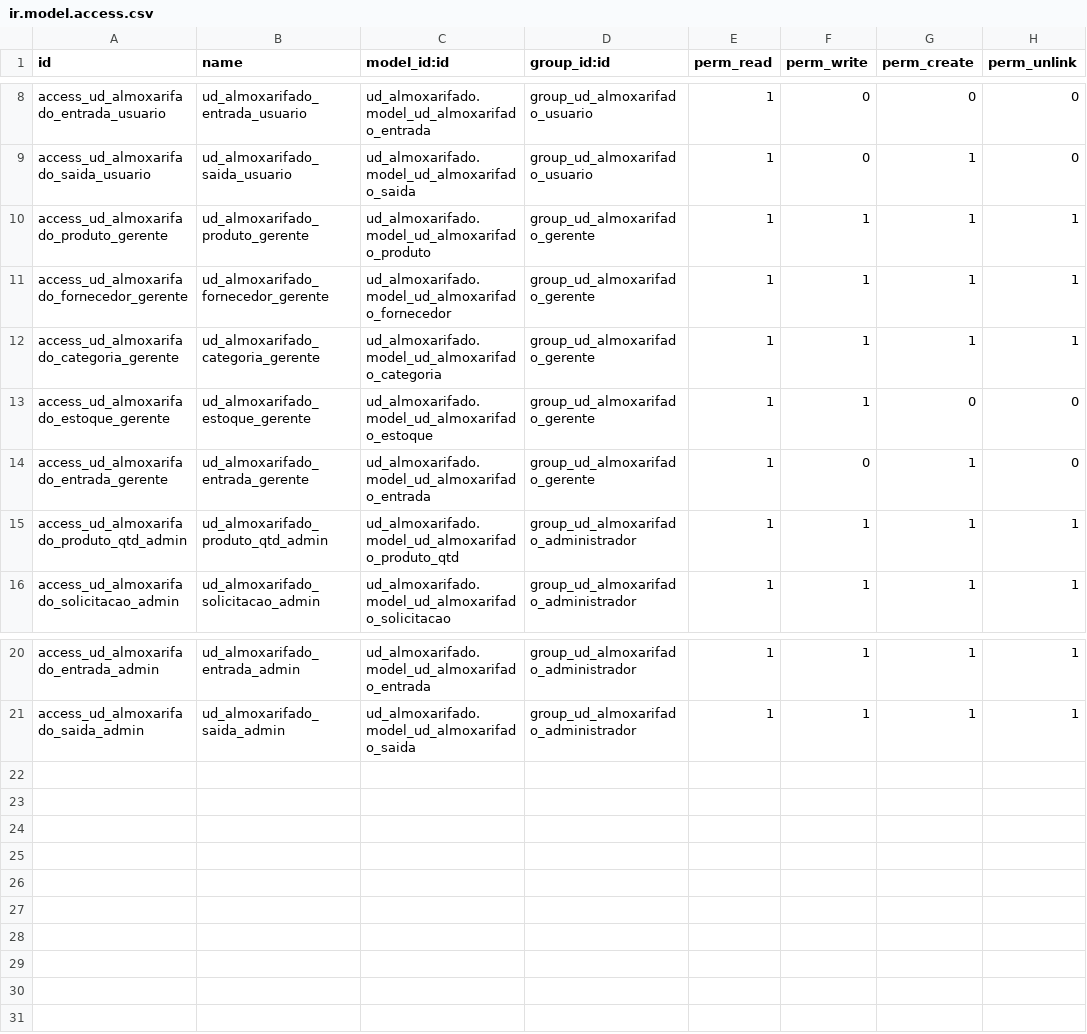
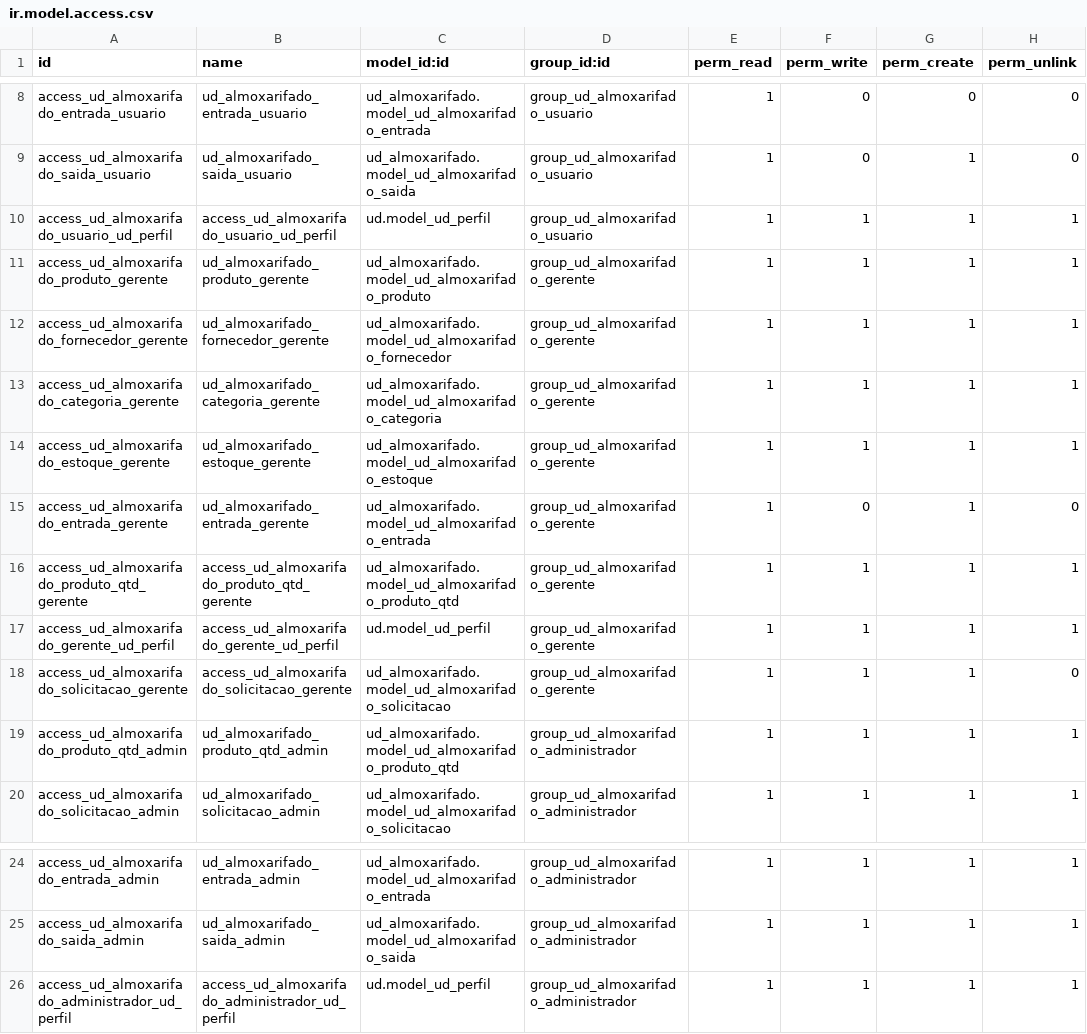
Before and after one commit to ntiufalara/universidade-digital, a CSV file: openerp/addons/ud_almoxarifado/security/ir.model.access.csv, drawn as a sheet; only a part is shown, gaps mark what is left out.

Commit message:
Alterações no almoxarifado; Correção da verificação de hora na reserva de espaço;

```diff
--- a/openerp/addons/ud_almoxarifado/security/ir.model.access.csv
+++ b/openerp/addons/ud_almoxarifado/security/ir.model.access.csv
@@ -9,2 +9,3 @@ access_ud_almoxarifado_entrada_usuario,ud_almoxarifado_entrada_usuario,ud_almoxa
 access_ud_almoxarifado_saida_usuario,ud_almoxarifado_saida_usuario,ud_almoxarifado.model_ud_almoxarifado_saida,group_ud_almoxarifado_usuario,1,0,1,0
+access_ud_almoxarifado_usuario_ud_perfil,access_ud_almoxarifado_usuario_ud_perfil,ud.model_ud_perfil,group_ud_almoxarifado_usuario,1,1,1,1
 access_ud_almoxarifado_produto_gerente,ud_almoxarifado_produto_gerente,ud_almoxarifado.model_ud_almoxarifado_produto,group_ud_almoxarifado_gerente,1,1,1,1
@@ -12,4 +13,7 @@ access_ud_almoxarifado_fornecedor_gerente,ud_almoxarifado_fornecedor_gerente,ud_
 access_ud_almoxarifado_categoria_gerente,ud_almoxarifado_categoria_gerente,ud_almoxarifado.model_ud_almoxarifado_categoria,group_ud_almoxarifado_gerente,1,1,1,1
-access_ud_almoxarifado_estoque_gerente,ud_almoxarifado_estoque_gerente,ud_almoxarifado.model_ud_almoxarifado_estoque,group_ud_almoxarifado_gerente,1,1,0,0
+access_ud_almoxarifado_estoque_gerente,ud_almoxarifado_estoque_gerente,ud_almoxarifado.model_ud_almoxarifado_estoque,group_ud_almoxarifado_gerente,1,1,1,1
 access_ud_almoxarifado_entrada_gerente,ud_almoxarifado_entrada_gerente,ud_almoxarifado.model_ud_almoxarifado_entrada,group_ud_almoxarifado_gerente,1,0,1,0
+access_ud_almoxarifado_produto_qtd_gerente,access_ud_almoxarifado_produto_qtd_gerente,ud_almoxarifado.model_ud_almoxarifado_produto_qtd,group_ud_almoxarifado_gerente,1,1,1,1
+access_ud_almoxarifado_gerente_ud_perfil,access_ud_almoxarifado_gerente_ud_perfil,ud.model_ud_perfil,group_ud_almoxarifado_gerente,1,1,1,1
+access_ud_almoxarifado_solicitacao_gerente,access_ud_almoxarifado_solicitacao_gerente,ud_almoxarifado.model_ud_almoxarifado_solicitacao,group_ud_almoxarifado_gerente,1,1,1,0
 access_ud_almoxarifado_produto_qtd_admin,ud_almoxarifado_produto_qtd_admin,ud_almoxarifado.model_ud_almoxarifado_produto_qtd,group_ud_almoxarifado_administrador,1,1,1,1
@@ -21 +25,2 @@ access_ud_almoxarifado_entrada_admin,ud_almoxarifado_entrada_admin,ud_almoxarifa
 access_ud_almoxarifado_saida_admin,ud_almoxarifado_saida_admin,ud_almoxarifado.model_ud_almoxarifado_saida,group_ud_almoxarifado_administrador,1,1,1,1
+access_ud_almoxarifado_administrador_ud_perfil,access_ud_almoxarifado_administrador_ud_perfil,ud.model_ud_perfil,group_ud_almoxarifado_administrador,1,1,1,1
```
Also changed, not shown: openerp/addons/ud_reserva/security/ir.model.access.csv, 4 other files.
